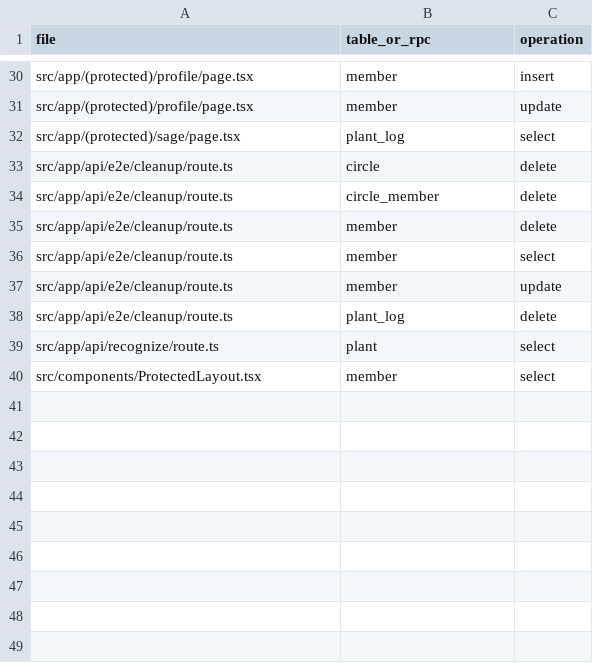
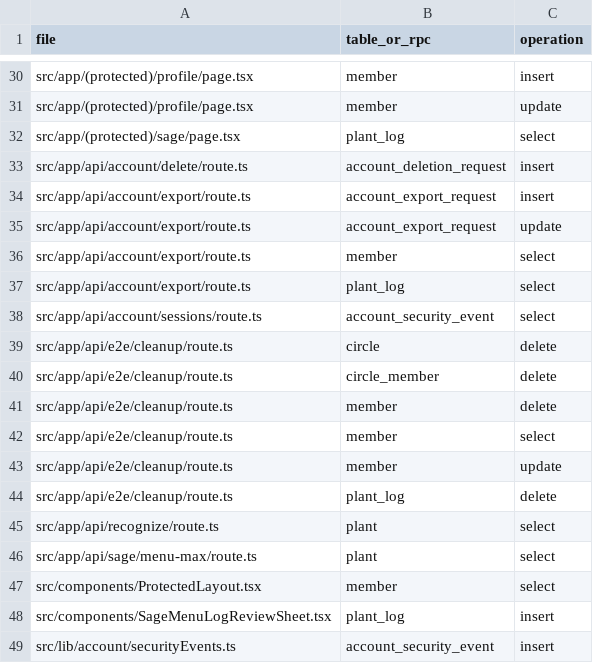
Before and after one commit to VibeDeez/plant-challenge, a CSV file: docs/db-access-matrix.csv, drawn as a sheet; only a part is shown, gaps mark what is left out; the diff names each change by its address in the sheet, - before the commit and + after, or states it on an @@ line.

Commit message:
sage menu max recipe discovery and ui cleanup

```diff
--- a/docs/db-access-matrix.csv
+++ b/docs/db-access-matrix.csv
+row 33: src/app/api/account/delete/route.ts | account_deletion_request | insert
+row 34: src/app/api/account/export/route.ts | account_export_request | insert
+row 35: src/app/api/account/export/route.ts | account_export_request | update
+row 36: src/app/api/account/export/route.ts | member | select
+row 37: src/app/api/account/export/route.ts | plant_log | select
+row 38: src/app/api/account/sessions/route.ts | account_security_event | select
+row 46: src/app/api/sage/menu-max/route.ts | plant | select
+row 48: src/components/SageMenuLogReviewSheet.tsx | plant_log | insert
+row 49: src/lib/account/securityEvents.ts | account_security_event | insert
```
Also changed, not shown: 22 other files.
